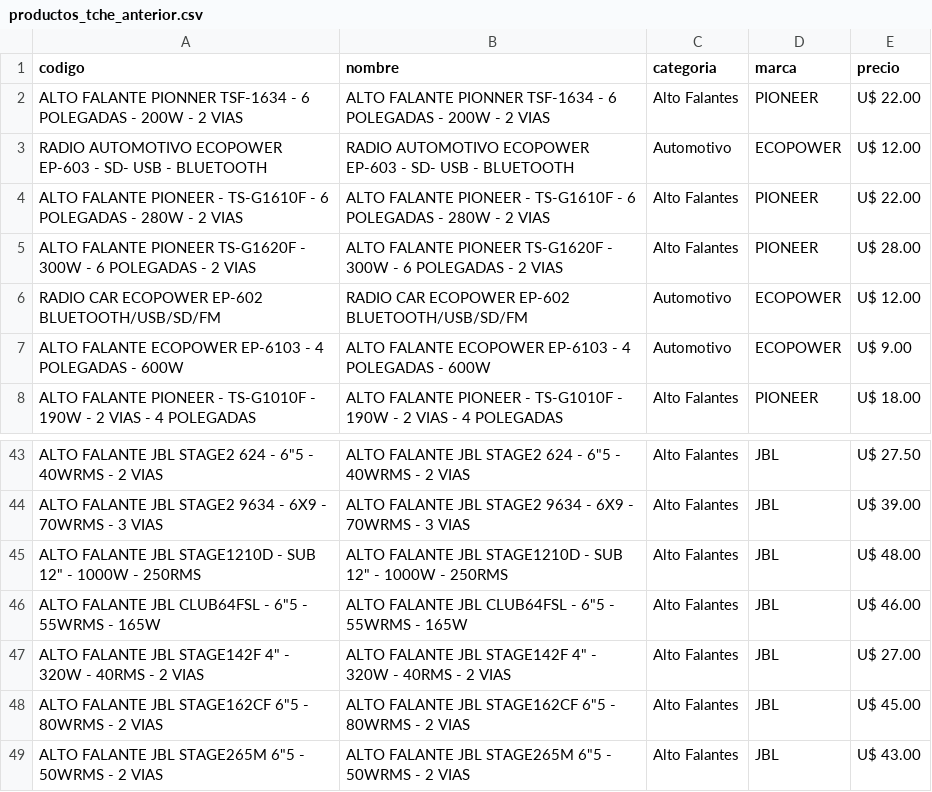
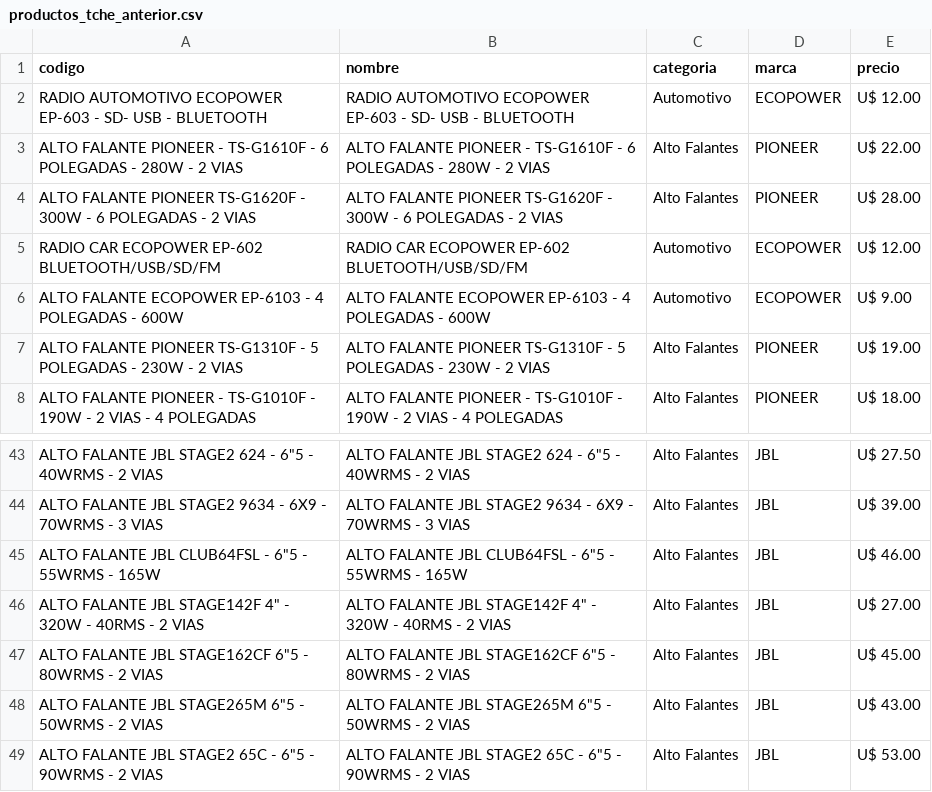
Before and after one commit to Gabrieluz1985/monitor-tcheloco, a CSV file: productos_tche_anterior.csv, drawn as a sheet; only a part is shown, gaps mark what is left out; the shorter side is filled out with more unchanged rows; removed rows and columns are numbered as before the commit, all else as after; the diff names each change by its address in the sheet, - before the commit and + after, or states it on an @@ line.

```diff
--- a/productos_tche_anterior.csv
+++ b/productos_tche_anterior.csv
-row 2: ALTO FALANTE PIONNER TSF-1634 - 6 POLEGADAS - 200W - 2 VIAS | ALTO FALANTE PIONNER TSF-1634 - 6 POLEGADAS - 200W - 2 VIAS | Alto Falantes | PIONEER | U$ 22.00
+row 7: ALTO FALANTE PIONEER TS-G1310F - 5 POLEGADAS - 230W - 2 VIAS | ALTO FALANTE PIONEER TS-G1310F - 5 POLEGADAS - 230W - 2 VIAS | Alto Falantes | PIONEER | U$ 19.00
-row 45: ALTO FALANTE JBL STAGE1210D - SUB 12" - 1000W - 250RMS | ALTO FALANTE JBL STAGE1210D - SUB 12" - 1000W - 250RMS | Alto Falantes | JBL | U$ 48.00
```
